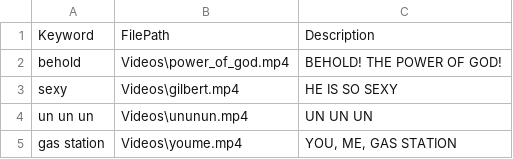
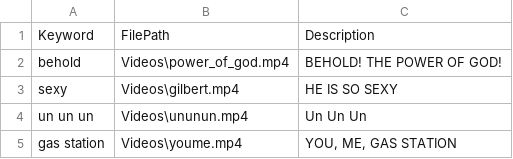
Before and after one commit to dragnilar/DiscordGameBot, a CSV file: AutomoderatorGameBot/Csv/Videos.csv, drawn as a sheet.

Commit message:
Un Un Un missing

```diff
--- a/AutomoderatorGameBot/Csv/Videos.csv
+++ b/AutomoderatorGameBot/Csv/Videos.csv
@@ -3,3 +3,3 @@ behold,Videos\power_of_god.mp4,BEHOLD! THE POWER OF GOD!
 sexy,Videos\gilbert.mp4,HE IS SO SEXY
-un un un,Videos\ununun.mp4,UN UN UN
+un un un,Videos\ununun.mp4,Un Un Un
 gas station,Videos\youme.mp4,"YOU, ME, GAS STATION"
```
